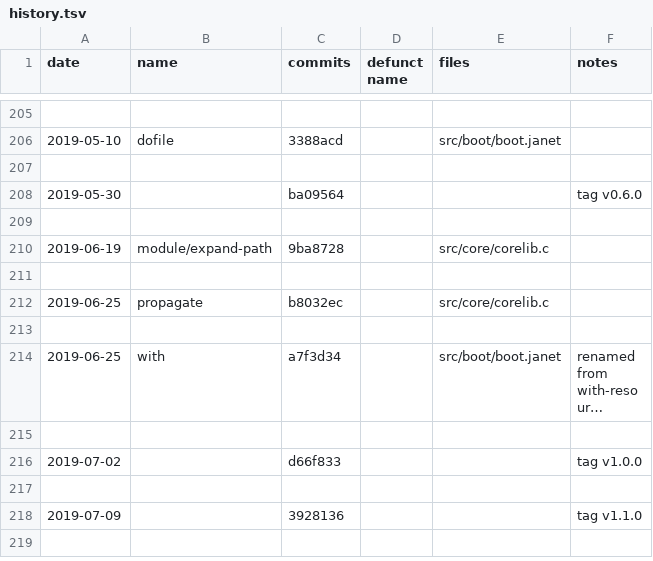
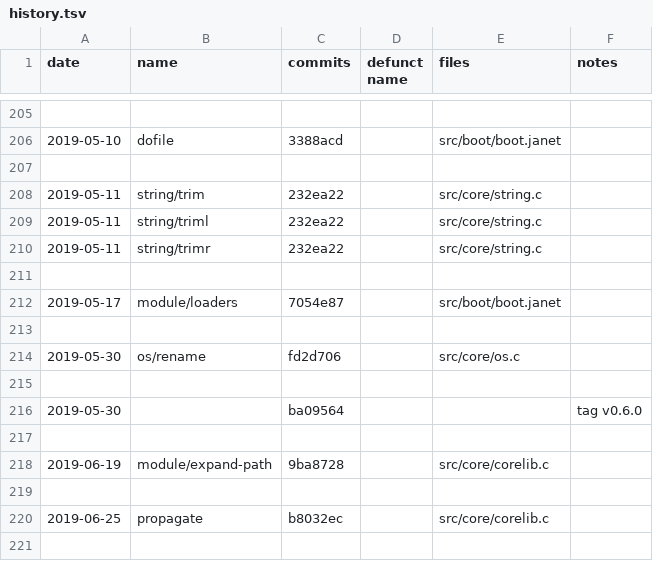
Before and after one commit to sogaiu/janet-examples, a TSV file: doc/history.tsv, drawn as a sheet; only a part is shown, gaps mark what is left out; the shorter side is filled out with more unchanged rows; long unchanged cells end in …; the diff names each change by its address in the sheet, - before the commit and + after, or states it on an @@ line.

Commit message:
Add more 0.6.0 info

```diff
--- a/doc/history.tsv
+++ b/doc/history.tsv
+row 208: 2019-05-11 | string/trim | 232ea22 |  | src/core/string.c
+row 209: 2019-05-11 | string/triml | 232ea22 |  | src/core/string.c
+row 210: 2019-05-11 | string/trimr | 232ea22 |  | src/core/string.c
+row 211: (empty)
+row 212: 2019-05-17 | module/loaders | 7054e87 |  | src/boot/boot.janet
+row 213: (empty)
+row 214: 2019-05-30 | os/rename | fd2d706 |  | src/core/os.c
+row 215: (empty)
```
